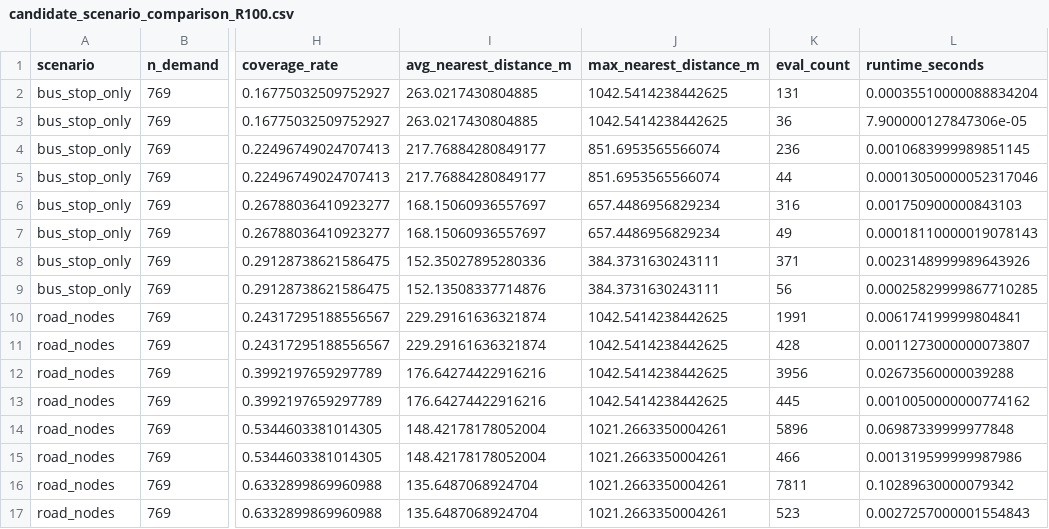
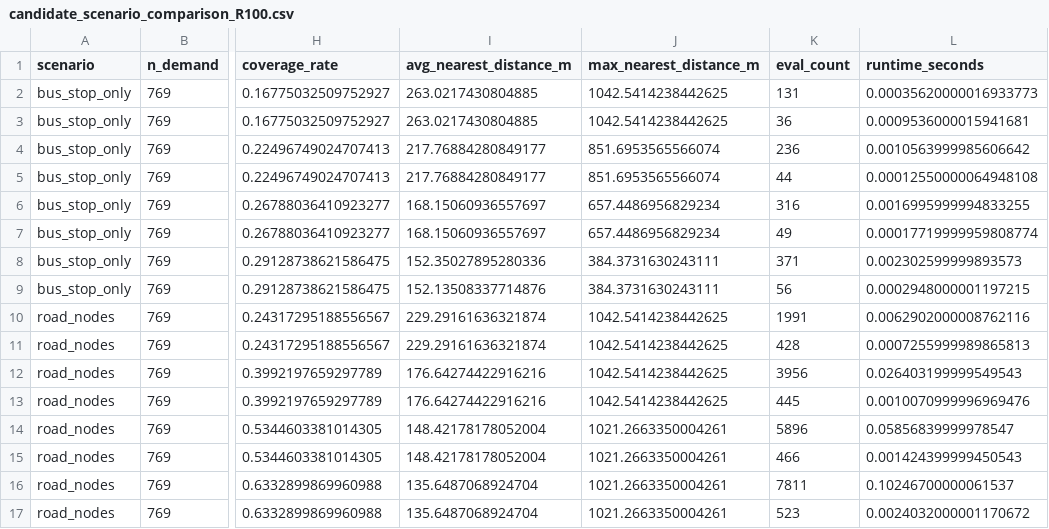
Before and after one commit to HPHind110/submodular-optimization-simulation, a CSV file: outputs/tables/candidate_scenario_comparison_R100.csv, drawn as a sheet; only a part is shown, gaps mark what is left out; the diff names each change by its address in the sheet, - before the commit and + after, or states it on an @@ line.

```diff
--- a/outputs/tables/candidate_scenario_comparison_R100.csv
+++ b/outputs/tables/candidate_scenario_comparison_R100.csv
-L2 (runtime_seconds): 0.00035510000088834204
+L2 (runtime_seconds): 0.00035620000016933773
-L3 (runtime_seconds): 7.900000127847306e-05
+L3 (runtime_seconds): 0.0009536000015941681
-L4 (runtime_seconds): 0.0010683999989851145
+L4 (runtime_seconds): 0.0010563999985606642
-L5 (runtime_seconds): 0.00013050000052317046
+L5 (runtime_seconds): 0.00012550000064948108
-L6 (runtime_seconds): 0.001750900000843103
+L6 (runtime_seconds): 0.0016995999994833255
-L7 (runtime_seconds): 0.00018110000019078143
+L7 (runtime_seconds): 0.00017719999959808774
-L8 (runtime_seconds): 0.0023148999989643926
+L8 (runtime_seconds): 0.002302599999893573
-L9 (runtime_seconds): 0.00025829999867710285
+L9 (runtime_seconds): 0.0002948000001197215
-L10 (runtime_seconds): 0.006174199999804841
+L10 (runtime_seconds): 0.0062902000008762116
-L11 (runtime_seconds): 0.0011273000000073807
+L11 (runtime_seconds): 0.0007255999989865813
-L12 (runtime_seconds): 0.02673560000039288
+L12 (runtime_seconds): 0.026403199999549543
-L13 (runtime_seconds): 0.0010050000000774162
+L13 (runtime_seconds): 0.0010070999996969476
-L14 (runtime_seconds): 0.06987339999977848
+L14 (runtime_seconds): 0.05856839999978547
-L15 (runtime_seconds): 0.001319599999987986
+L15 (runtime_seconds): 0.001424399999450543
-L16 (runtime_seconds): 0.10289630000079342
+L16 (runtime_seconds): 0.10246700000061537
-L17 (runtime_seconds): 0.0027257000001554843
+L17 (runtime_seconds): 0.0024032000001170672
```
Also changed, not shown: outputs/tables/candidate_scenario_comparison_R150.csv, outputs/tables/candidate_scenario_comparison_R200.csv, 7 other files.
